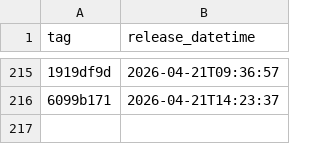
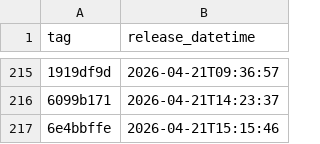
Before and after one commit to NHSDigital/electronic-prescription-service-api, a CSV file: _data/internal-dev_deployments.csv, drawn as a sheet; only a part is shown, gaps mark what is left out; the diff names each change by its address in the sheet, - before the commit and + after, or states it on an @@ line.

```diff
--- a/_data/internal-dev_deployments.csv
+++ b/_data/internal-dev_deployments.csv
+row 217: 6e4bbffe | 2026-04-21T15:15:46
```
Also changed, not shown: 1 other file.
